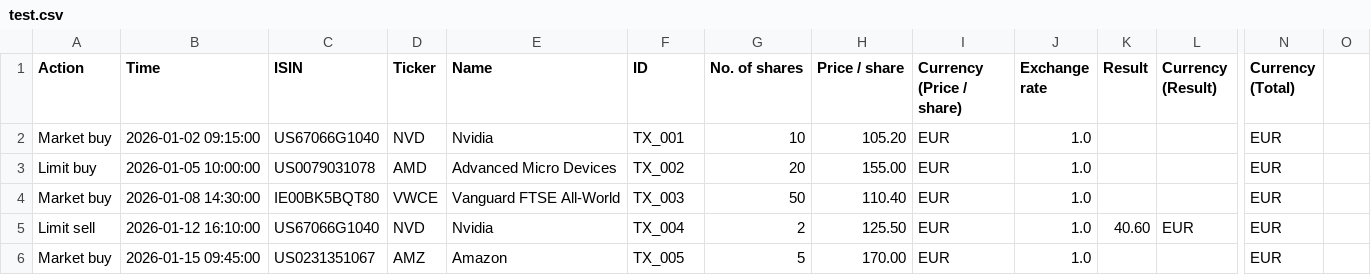
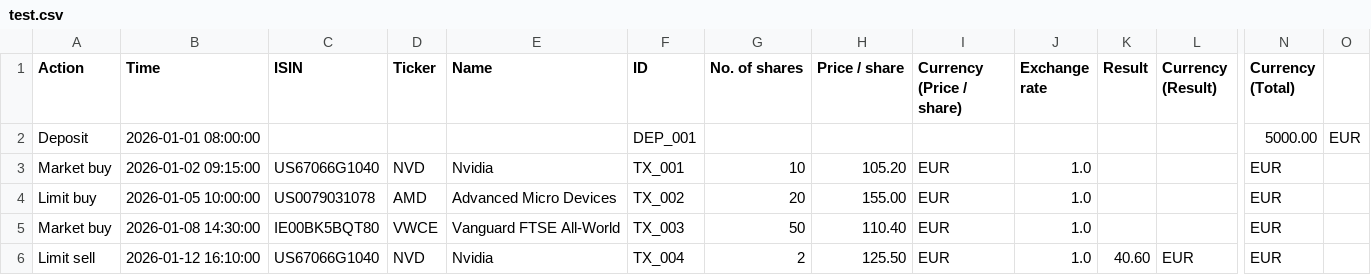
Before and after one commit to FA810/Trading212Analysis, a CSV file: sample_exports/test.csv, drawn as a sheet; only a part is shown, gaps mark what is left out; the shorter side is filled out with more unchanged rows; rows hold the shown columns only; the diff covers the shown part only; the diff names each change by its address in the sheet, - before the commit and + after, or states it on an @@ line.

Commit message:
added interest and deposit to sample report

```diff
--- a/sample_exports/test.csv
+++ b/sample_exports/test.csv
+row 2: Deposit | 2026-01-01 08:00:00 |  |  |  | DEP_001 |  |  |  |  |  |  | 5000.00 | EUR
```
Also changed, not shown: 3 added rows, 64 moved rows and 42 edited cells elsewhere in this file.
